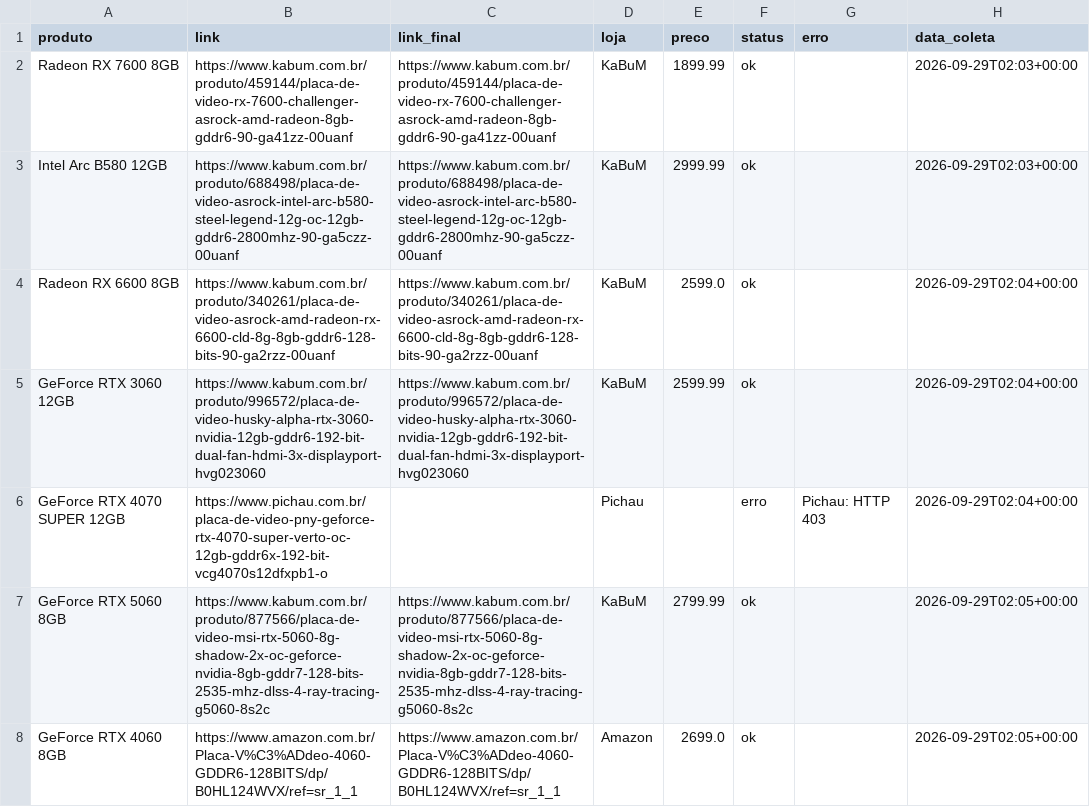
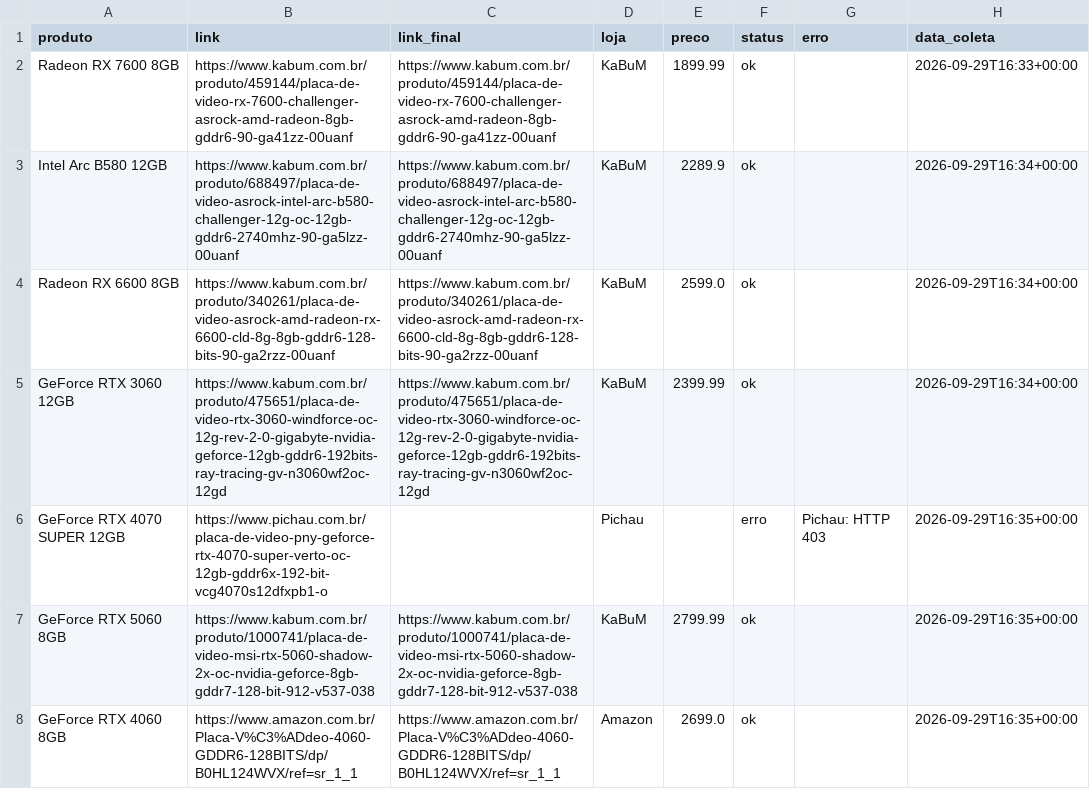
Before and after one commit to fabioconceicao22/radar-gpu-gamer-br, a CSV file: data/precos_coletados.csv, drawn as a sheet.

```diff
--- a/data/precos_coletados.csv
+++ b/data/precos_coletados.csv
@@ -1,8 +1,8 @@
 produto,link,link_final,loja,preco,status,erro,data_coleta
-Radeon RX 7600 8GB,https://www.kabum.com.br/produto/459144/placa-de-video-rx-7600-challenger-asrock-amd-radeon-8gb-gddr6-90-ga41zz-00uanf,https://www.kabum.com.br/produto/459144/placa-de-video-rx-7600-challenger-asrock-amd-radeon-8gb-gddr6-90-ga41zz-00uanf,KaBuM,1899.99,ok,,2026-09-29T02:03+00:00
-Intel Arc B580 12GB,https://www.kabum.com.br/produto/688498/placa-de-video-asrock-intel-arc-b580-steel-legend-12g-oc-12gb-gddr6-2800mhz-90-ga5czz-00uanf,https://www.kabum.com.br/produto/688498/placa-de-video-asrock-intel-arc-b580-steel-legend-12g-oc-12gb-gddr6-2800mhz-90-ga5czz-00uanf,KaBuM,2999.99,ok,,2026-09-29T02:03+00:00
-Radeon RX 6600 8GB,https://www.kabum.com.br/produto/340261/placa-de-video-asrock-amd-radeon-rx-6600-cld-8g-8gb-gddr6-128-bits-90-ga2rzz-00uanf,https://www.kabum.com.br/produto/340261/placa-de-video-asrock-amd-radeon-rx-6600-cld-8g-8gb-gddr6-128-bits-90-ga2rzz-00uanf,KaBuM,2599.0,ok,,2026-09-29T02:04+00:00
-GeForce RTX 3060 12GB,https://www.kabum.com.br/produto/996572/placa-de-video-husky-alpha-rtx-3060-nvidia-12gb-gddr6-192-bit-dual-fan-hdmi-3x-displayport-hvg023060,https://www.kabum.com.br/produto/996572/placa-de-video-husky-alpha-rtx-3060-nvidia-12gb-gddr6-192-bit-dual-fan-hdmi-3x-displayport-hvg023060,KaBuM,2599.99,ok,,2026-09-29T02:04+00:00
-GeForce RTX 4070 SUPER 12GB,https://www.pichau.com.br/placa-de-video-pny-geforce-rtx-4070-super-verto-oc-12gb-gddr6x-192-bit-vcg4070s12dfxpb1-o,,Pichau,,erro,Pichau: HTTP 403,2026-09-29T02:04+00:00
-GeForce RTX 5060 8GB,https://www.kabum.com.br/produto/877566/placa-de-video-msi-rtx-5060-8g-shadow-2x-oc-geforce-nvidia-8gb-gddr7-128-bits-2535-mhz-dlss-4-ray-tracing-g5060-8s2c,https://www.kabum.com.br/produto/877566/placa-de-video-msi-rtx-5060-8g-shadow-2x-oc-geforce-nvidia-8gb-gddr7-128-bits-2535-mhz-dlss-4-ray-tracing-g5060-8s2c,KaBuM,2799.99,ok,,2026-09-29T02:05+00:00
-GeForce RTX 4060 8GB,https://www.amazon.com.br/Placa-V%C3%ADdeo-4060-GDDR6-128BITS/dp/B0HL124WVX/ref=sr_1_1,https://www.amazon.com.br/Placa-V%C3%ADdeo-4060-GDDR6-128BITS/dp/B0HL124WVX/ref=sr_1_1,Amazon,2699.0,ok,,2026-09-29T02:05+00:00
+Radeon RX 7600 8GB,https://www.kabum.com.br/produto/459144/placa-de-video-rx-7600-challenger-asrock-amd-radeon-8gb-gddr6-90-ga41zz-00uanf,https://www.kabum.com.br/produto/459144/placa-de-video-rx-7600-challenger-asrock-amd-radeon-8gb-gddr6-90-ga41zz-00uanf,KaBuM,1899.99,ok,,2026-09-29T16:33+00:00
+Intel Arc B580 12GB,https://www.kabum.com.br/produto/688497/placa-de-video-asrock-intel-arc-b580-challenger-12g-oc-12gb-gddr6-2740mhz-90-ga5lzz-00uanf,https://www.kabum.com.br/produto/688497/placa-de-video-asrock-intel-arc-b580-challenger-12g-oc-12gb-gddr6-2740mhz-90-ga5lzz-00uanf,KaBuM,2289.9,ok,,2026-09-29T16:34+00:00
+Radeon RX 6600 8GB,https://www.kabum.com.br/produto/340261/placa-de-video-asrock-amd-radeon-rx-6600-cld-8g-8gb-gddr6-128-bits-90-ga2rzz-00uanf,https://www.kabum.com.br/produto/340261/placa-de-video-asrock-amd-radeon-rx-6600-cld-8g-8gb-gddr6-128-bits-90-ga2rzz-00uanf,KaBuM,2599.0,ok,,2026-09-29T16:34+00:00
+GeForce RTX 3060 12GB,https://www.kabum.com.br/produto/475651/placa-de-video-rtx-3060-windforce-oc-12g-rev-2-0-gigabyte-nvidia-geforce-12gb-gddr6-192bits-ray-tracing-gv-n3060wf2oc-12gd,https://www.kabum.com.br/produto/475651/placa-de-video-rtx-3060-windforce-oc-12g-rev-2-0-gigabyte-nvidia-geforce-12gb-gddr6-192bits-ray-tracing-gv-n3060wf2oc-12gd,KaBuM,2399.99,ok,,2026-09-29T16:34+00:00
+GeForce RTX 4070 SUPER 12GB,https://www.pichau.com.br/placa-de-video-pny-geforce-rtx-4070-super-verto-oc-12gb-gddr6x-192-bit-vcg4070s12dfxpb1-o,,Pichau,,erro,Pichau: HTTP 403,2026-09-29T16:35+00:00
+GeForce RTX 5060 8GB,https://www.kabum.com.br/produto/1000741/placa-de-video-msi-rtx-5060-shadow-2x-oc-nvidia-geforce-8gb-gddr7-128-bit-912-v537-038,https://www.kabum.com.br/produto/1000741/placa-de-video-msi-rtx-5060-shadow-2x-oc-nvidia-geforce-8gb-gddr7-128-bit-912-v537-038,KaBuM,2799.99,ok,,2026-09-29T16:35+00:00
+GeForce RTX 4060 8GB,https://www.amazon.com.br/Placa-V%C3%ADdeo-4060-GDDR6-128BITS/dp/B0HL124WVX/ref=sr_1_1,https://www.amazon.com.br/Placa-V%C3%ADdeo-4060-GDDR6-128BITS/dp/B0HL124WVX/ref=sr_1_1,Amazon,2699.0,ok,,2026-09-29T16:35+00:00
```
